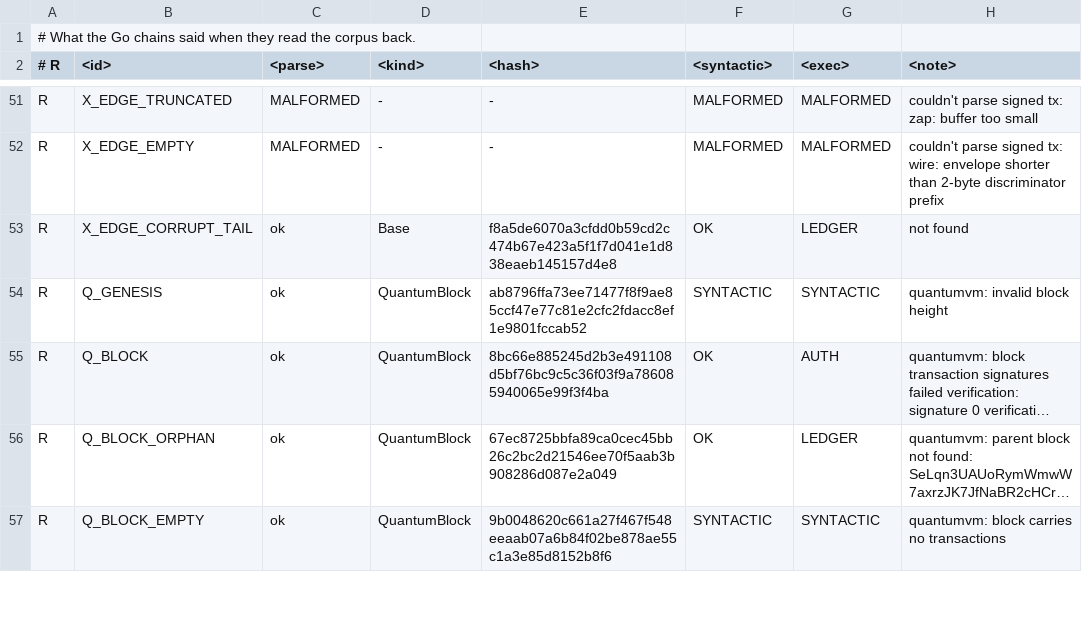
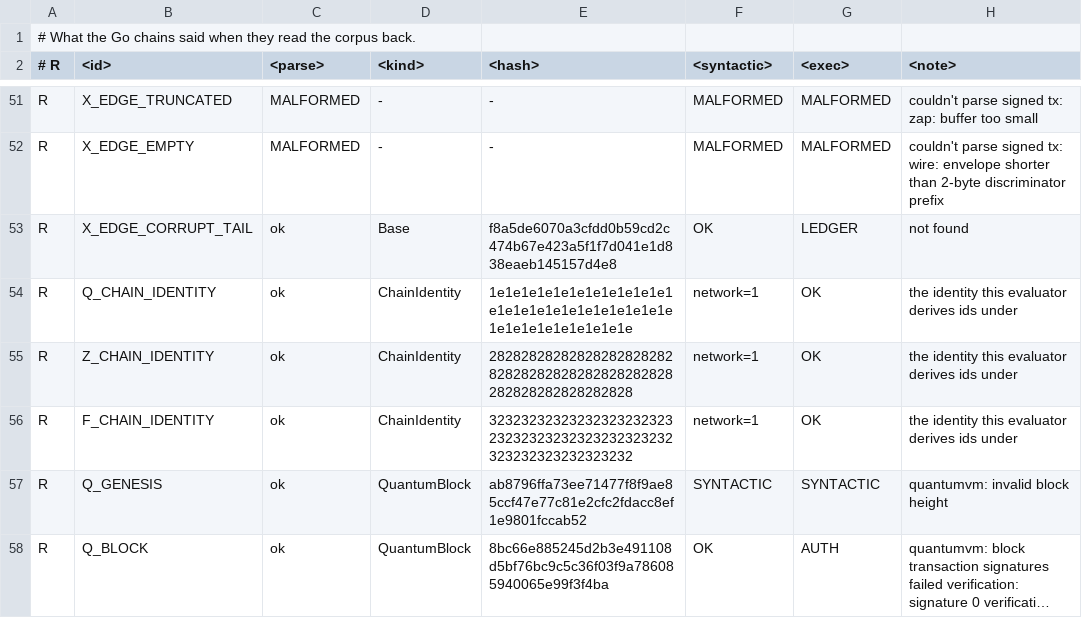
Before and after one commit to luxfi/node, a TSV file: conformance/corpus/expected.tsv, drawn as a sheet; only a part is shown, gaps mark what is left out; the shorter side is filled out with more unchanged rows; long unchanged cells end in …; the diff covers the shown part only.

Commit message:
Z answers in C++, and the identity that made twenty-five ids disagree
The first run of the Z differential disagreed on the id of every
well-formed vector and on none of the malformed ones. That is what a
hash fork looks like. It was not one: a Z block id opens with
sha256(ChainID | NetworkID), neither number is on the wire, and the two
evaluators had been built for chain 40 and chain 4.

So the identity is corpus contract now, stated once in
conformance/gen/identity.go and asked back as a vector on each chain
that hashes something it does not transmit — Q, Z and F. An evaluator
configured for the wrong chain is one loud row naming both numbers
instead of every row underneath it.

With the identity pinned and the C++ chain seeded from the same genesis,
all twenty-six Z ids agree, and so does every exec verdict.

Also here: the shared corpus header, so the verdict words and the
error-word table live once rather than once per evaluator — a table the
Go side had grown and the C++ side had not turned five true answers into
five reported disagreements. And frontier(), which the node's VM seam
grew and which none of these four ports had, so none of them could be
constructed.

The Z kind field named the block type, which on a one-block-type chain
is a constant compared against itself. It names what the block CARRIES
now, in both languages, which is the thing they have to agree about
before any verdict about it means anything.

```diff
--- a/conformance/corpus/expected.tsv
+++ b/conformance/corpus/expected.tsv
@@ -53,2 +53,5 @@ R	X_EDGE_EMPTY	MALFORMED	-	-	MALFORMED	MALFORMED	couldn't parse signed tx: wire:
 R	X_EDGE_CORRUPT_TAIL	ok	Base	f8a5de6070a3cfdd0b59cd2c474b67e423a5f1f7d041e1d838eaeb145157d4e8	OK	LEDGER	not found
+R	Q_CHAIN_IDENTITY	ok	ChainIdentity	1e1e1e1e1e1e1e1e1e1e1e1e1e1e1e1e1e1e1e1e1e1e1e1e1e1e1e1e1e1e1e1e	network=1	OK	the identity this evaluator derives ids under
+R	Z_CHAIN_IDENTITY	ok	ChainIdentity	2828282828282828282828282828282828282828282828282828282828282828	network=1	OK	the identity this evaluator derives ids under
+R	F_CHAIN_IDENTITY	ok	ChainIdentity	3232323232323232323232323232323232323232323232323232323232323232	network=1	OK	the identity this evaluator derives ids under
 R	Q_GENESIS	ok	QuantumBlock	ab8796ffa73ee71477f8f9ae85ccf47e77c81e2cfc2fdacc8ef1e9801fccab52	SYNTACTIC	SYNTACTIC	quantumvm: invalid block height
```
Also changed, not shown: 21 edited cells elsewhere in this file, conformance/corpus/vectors.tsv, 9 other files.
